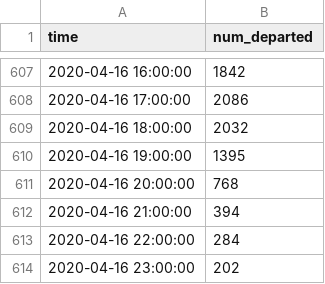
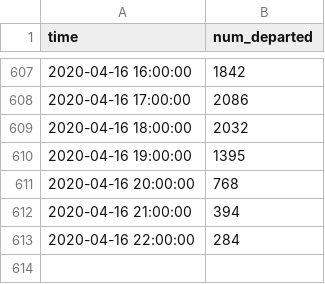
Before and after one commit to hkanezashi/GVTest, a CSV file: docs/data/citibike_departed.csv, drawn as a sheet; only a part is shown, gaps mark what is left out; the diff names each change by its address in the sheet, - before the commit and + after, or states it on an @@ line.

Commit message:
Update data files

```diff
--- a/docs/data/citibike_departed.csv
+++ b/docs/data/citibike_departed.csv
-row 614: 2020-04-16 23:00:00 | 202
```
Also changed, not shown: docs/data/traffic_NYC.csv.
